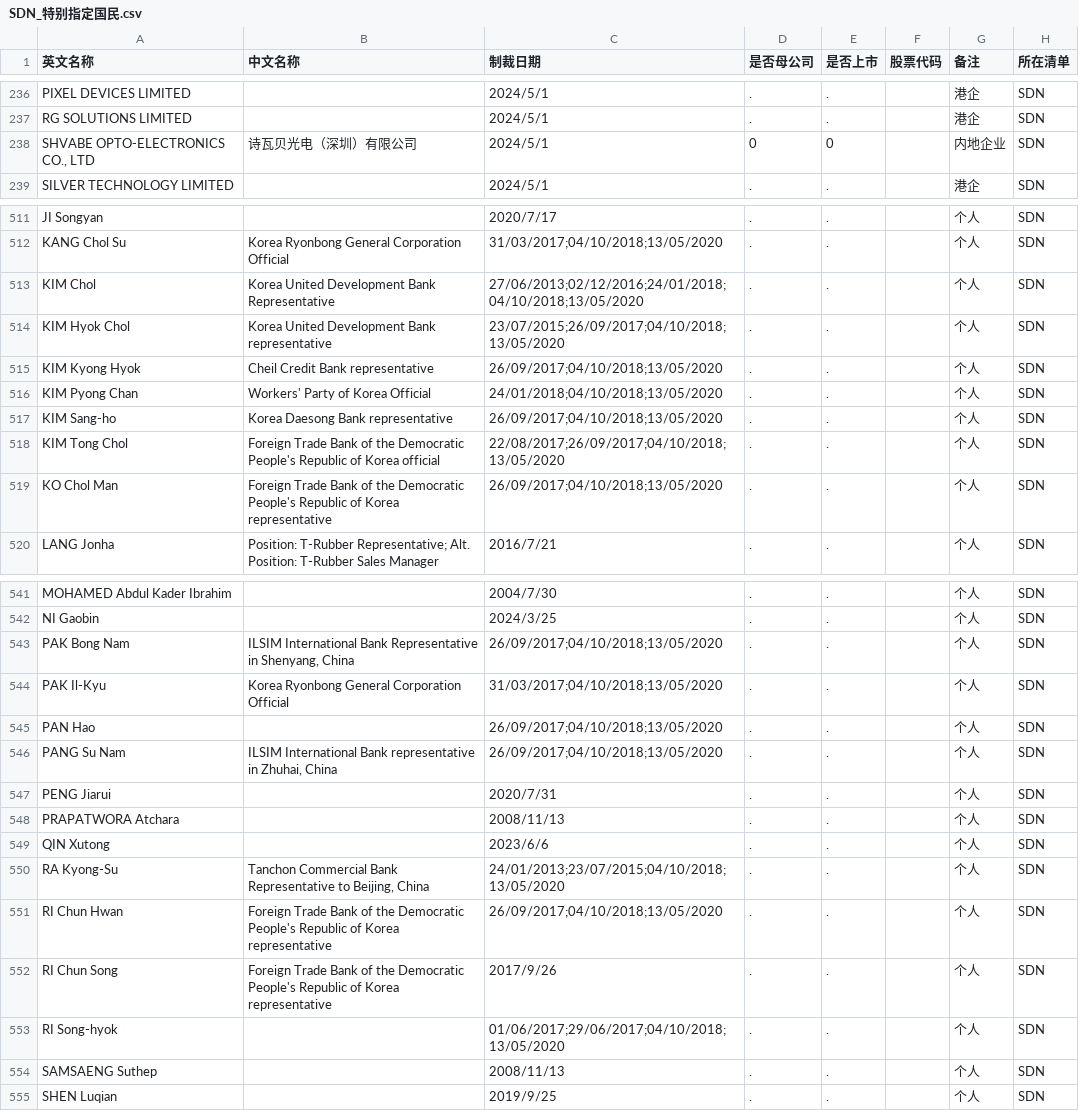
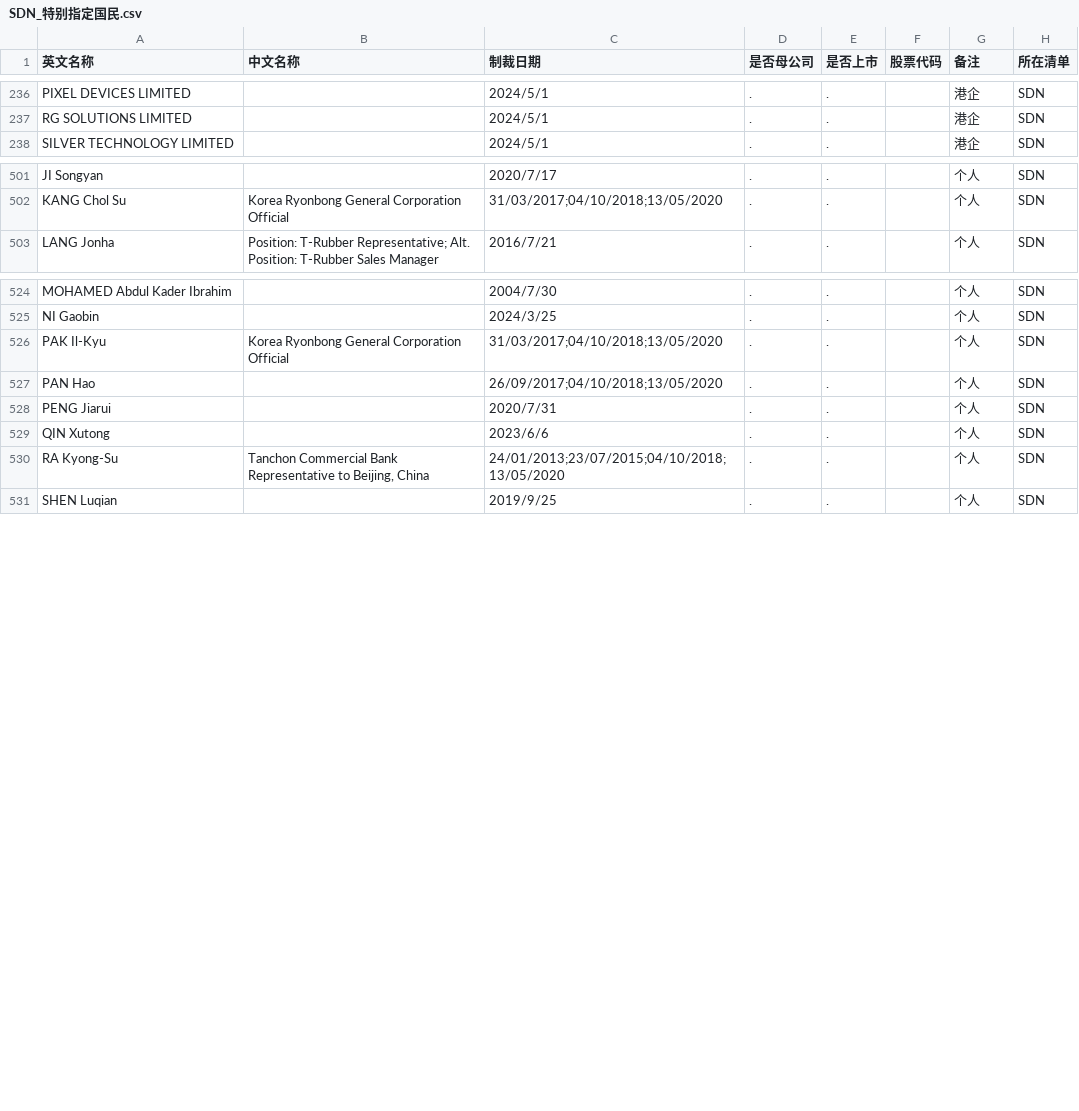
Before and after one commit to gingercandoit/track_geopolitics, a CSV file: docs/research/china-counter-sanctions/data/US/SDN_特别指定国民.csv, drawn as a sheet; only a part is shown, gaps mark what is left out; the diff covers the shown part only; the diff names each change by its address in the sheet, - before the commit and + after, or states it on an @@ line.

Commit message:
clean(SDN): Round 4 - remove 19 non-Chinese individuals + 10 foreign-parent companies (1069->1040)

```diff
--- a/docs/research/china-counter-sanctions/data/US/SDN_特别指定国民.csv
+++ b/docs/research/china-counter-sanctions/data/US/SDN_特别指定国民.csv
-row 238: SHVABE OPTO-ELECTRONICS CO., LTD | 诗瓦贝光电（深圳）有限公司 | 2024/5/1 | 0 | 0 |  | 内地企业 | SDN
-row 513: KIM Chol | Korea United Development Bank Representative | 27/06/2013;02/12/2016;24/01/2018;04/10/2018;13/05/2020 | . | . |  | 个人 | SDN
-row 514: KIM Hyok Chol | Korea United Development Bank representative | 23/07/2015;26/09/2017;04/10/2018;13/05/2020 | . | . |  | 个人 | SDN
-row 515: KIM Kyong Hyok | Cheil Credit Bank representative | 26/09/2017;04/10/2018;13/05/2020 | . | . |  | 个人 | SDN
-row 516: KIM Pyong Chan | Workers' Party of Korea Official | 24/01/2018;04/10/2018;13/05/2020 | . | . |  | 个人 | SDN
-row 517: KIM Sang-ho | Korea Daesong Bank representative | 26/09/2017;04/10/2018;13/05/2020 | . | . |  | 个人 | SDN
-row 518: KIM Tong Chol | Foreign Trade Bank of the Democratic People's Republic of Korea official | 22/08/2017;26/09/2017;04/10/2018;13/05/2020 | . | . |  | 个人 | SDN
-row 519: KO Chol Man | Foreign Trade Bank of the Democratic People's Republic of Korea representative | 26/09/2017;04/10/2018;13/05/2020 | . | . |  | 个人 | SDN
-row 543: PAK Bong Nam | ILSIM International Bank Representative in Shenyang, China | 26/09/2017;04/10/2018;13/05/2020 | . | . |  | 个人 | SDN
-row 546: PANG Su Nam | ILSIM International Bank representative in Zhuhai, China | 26/09/2017;04/10/2018;13/05/2020 | . | . |  | 个人 | SDN
-row 548: PRAPATWORA Atchara |  | 2008/11/13 | . | . |  | 个人 | SDN
-row 551: RI Chun Hwan | Foreign Trade Bank of the Democratic People's Republic of Korea representative | 26/09/2017;04/10/2018;13/05/2020 | . | . |  | 个人 | SDN
-row 552: RI Chun Song | Foreign Trade Bank of the Democratic People's Republic of Korea representative | 2017/9/26 | . | . |  | 个人 | SDN
-row 553: RI Song-hyok |  | 01/06/2017;29/06/2017;04/10/2018;13/05/2020 | . | . |  | 个人 | SDN
-row 554: SAMSAENG Suthep |  | 2008/11/13 | . | . |  | 个人 | SDN
```
Also changed, not shown: 14 removed rows elsewhere in this file.
